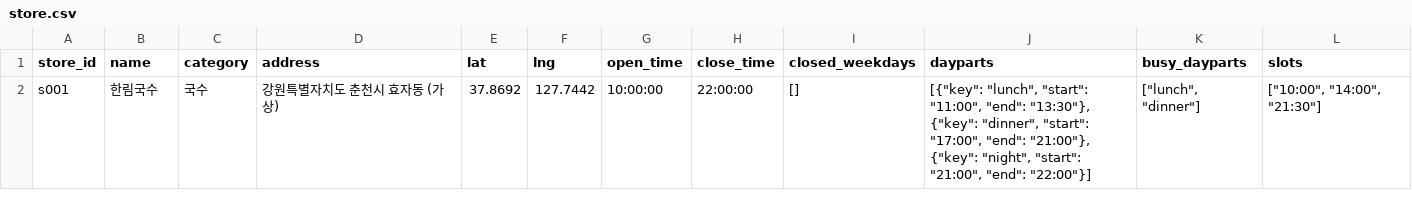
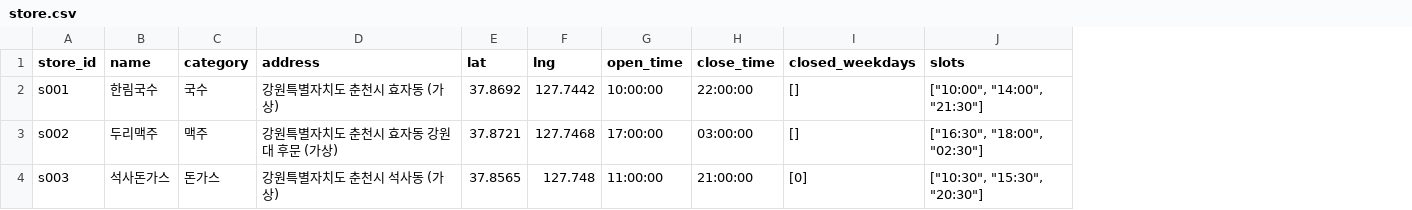
Before and after one commit to Yeon0713/DoD, a CSV file: server/db/mock/out/store.csv, drawn as a sheet; removed rows and columns are numbered as before the commit, all else as after; the diff names each change by its address in the sheet, - before the commit and + after, or states it on an @@ line.

```diff
--- a/server/db/mock/out/store.csv
+++ b/server/db/mock/out/store.csv
-column J (dayparts), row 2: [{"key": "lunch", "start": "11:00", "end": "13:30"}, {"key": "dinner", "start": "17:00", "end": "21:00"}, {"key": "night", "start": "21:00", "end": "22:00"}]
-column K (busy_dayparts), row 2: ["lunch", "dinner"]
+row 3: s002 | 두리맥주 | 맥주 | 강원특별자치도 춘천시 효자동 강원대 후문 (가상) | 37.8721 | 127.7468 | 17:00:00 | 03:00:00 | [] | ["16:30", "18:00", "02:30"]
+row 4: s003 | 석사돈가스 | 돈가스 | 강원특별자치도 춘천시 석사동 (가상) | 37.8565 | 127.748 | 11:00:00 | 21:00:00 | [0] | ["10:30", "15:30", "20:30"]
```
Also changed, not shown: server/db/mock/out/events.csv, server/db/mock/out/games.csv, 12 other files.
